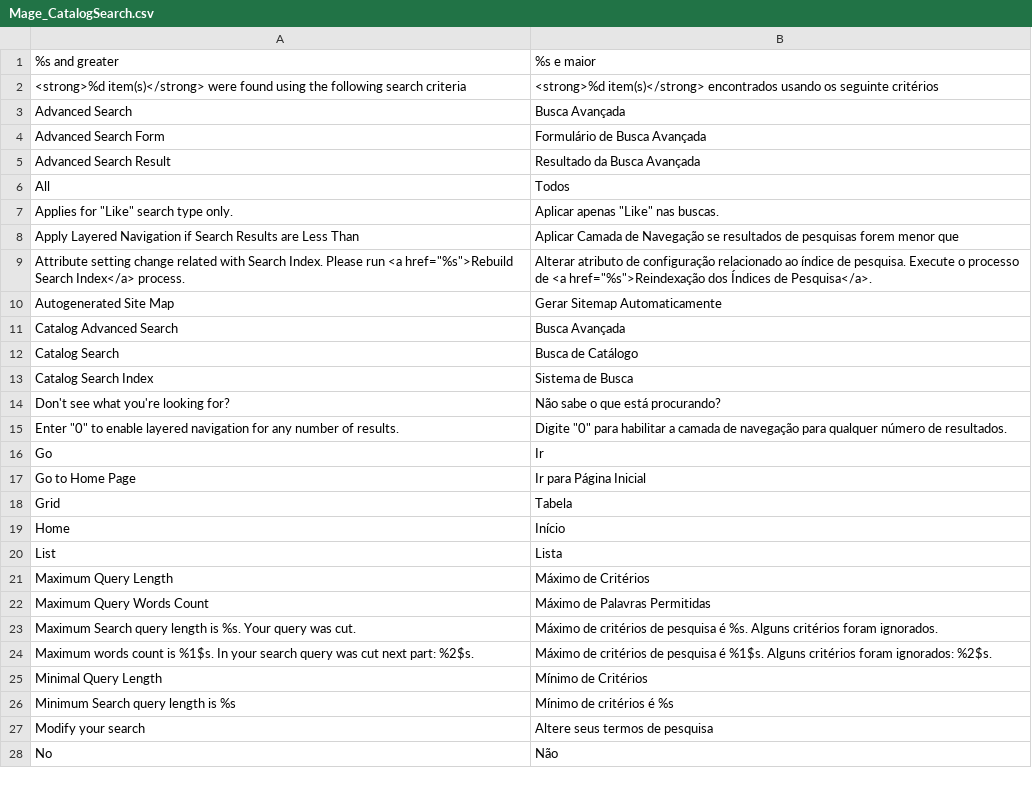
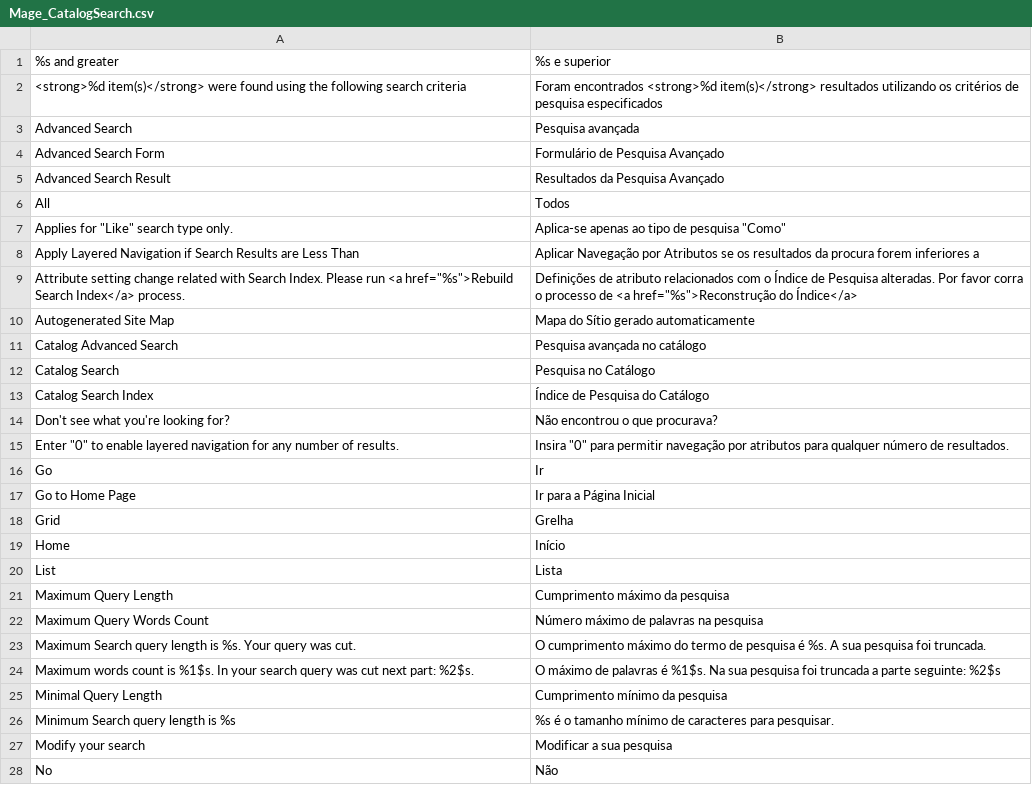
Before and after one commit to PedroTiagoSimao/Traducao-PT-PT-Magento-1.9.x, a CSV file: pt_PT/Mage_CatalogSearch.csv, drawn as a sheet; only a part is shown; the diff covers the shown part only.

```diff
--- a/pt_PT/Mage_CatalogSearch.csv
+++ b/pt_PT/Mage_CatalogSearch.csv
@@ -1,28 +1,28 @@
-"%s and greater","%s e maior"
-"<strong>%d item(s)</strong> were found using the following search criteria","<strong>%d item(s)</strong> encontrados usando os seguinte critérios"
-"Advanced Search","Busca Avançada"
-"Advanced Search Form","Formulário de Busca Avançada"
-"Advanced Search Result","Resultado da Busca Avançada"
+"%s and greater","%s e superior"
+"<strong>%d item(s)</strong> were found using the following search criteria","Foram encontrados <strong>%d item(s)</strong> resultados utilizando os critérios de pesquisa especificados"
+"Advanced Search","Pesquisa avançada"
+"Advanced Search Form","Formulário de Pesquisa Avançado"
+"Advanced Search Result","Resultados da Pesquisa Avançado"
 "All","Todos"
-"Applies for ""Like"" search type only.","Aplicar apenas ""Like"" nas buscas."
-"Apply Layered Navigation if Search Results are Less Than","Aplicar Camada de Navegação se resultados de pesquisas forem menor que"
-"Attribute setting change related with Search Index. Please run <a href=""%s"">Rebuild Search Index</a> process.","Alterar atributo de configuração relacionado ao índice de pesquisa. Execute o processo de <a href=""%s"">Reindexação dos Índices de Pesquisa</a>."
-"Autogenerated Site Map","Gerar Sitemap Automaticamente"
-"Catalog Advanced Search","Busca Avançada"
-"Catalog Search","Busca de Catálogo"
-"Catalog Search Index","Sistema de Busca"
-"Don't see what you're looking for?","Não sabe o que está procurando?"
-"Enter ""0"" to enable layered navigation for any number of results.","Digite ""0"" para habilitar a camada de navegação para qualquer número de resultados."
+"Applies for ""Like"" search type only.","Aplica-se apenas ao tipo de pesquisa ""Como"""
+"Apply Layered Navigation if Search Results are Less Than","Aplicar Navegação por Atributos se os resultados da procura forem inferiores a"
+"Attribute setting change related with Search Index. Please run <a href=""%s"">Rebuild Search Index</a> process.","Definições de atributo relacionados com o Índice de Pesquisa alteradas. Por favor corra o processo de <a href=""%s"">Reconstrução do Índice</a>"
+"Autogenerated Site Map","Mapa do Sítio gerado automaticamente"
+"Catalog Advanced Search","Pesquisa avançada no catálogo"
+"Catalog Search","Pesquisa no Catálogo"
+"Catalog Search Index","Índice de Pesquisa do Catálogo"
+"Don't see what you're looking for?","Não encontrou o que procurava?"
+"Enter ""0"" to enable layered navigation for any number of results.","Insira ""0"" para permitir navegação por atributos para qualquer número de resultados."
 "Go","Ir"
-"Go to Home Page","Ir para Página Inicial"
-"Grid","Tabela"
+"Go to Home Page","Ir para a Página Inicial"
+"Grid","Grelha"
 "Home","Início"
 "List","Lista"
-"Maximum Query Length","Máximo de Critérios"
-"Maximum Query Words Count","Máximo de Palavras Permitidas"
-"Maximum Search query length is %s. Your query was cut.","Máximo de critérios de pesquisa é %s. Alguns critérios foram ignorados."
-"Maximum words count is %1$s. In your search query was cut next part: %2$s.","Máximo de critérios de pesquisa é %1$s. Alguns critérios foram ignorados: %2$s."
-"Minimal Query Length","Mínimo de Critérios"
-"Minimum Search query length is %s","Mínimo de critérios é %s"
-"Modify your search","Altere seus termos de pesquisa"
+"Maximum Query Length","Cumprimento máximo da pesquisa"
+"Maximum Query Words Count","Número máximo de palavras na pesquisa"
+"Maximum Search query length is %s. Your query was cut.","O cumprimento máximo do termo de pesquisa é %s. A sua pesquisa foi truncada."
+"Maximum words count is %1$s. In your search query was cut next part: %2$s.","O máximo de palavras é %1$s. Na sua pesquisa foi truncada a parte seguinte: %2$s"
+"Minimal Query Length","Cumprimento mínimo da pesquisa"
+"Minimum Search query length is %s","%s é o tamanho mínimo de caracteres para pesquisar."
+"Modify your search","Modificar a sua pesquisa"
 "No","Não"
```
Also changed, not shown: 16 edited cells elsewhere in this file, pt_PT/Mage_AmazonPayments.csv, pt_PT/Mage_Api2.csv, 12 other files.
